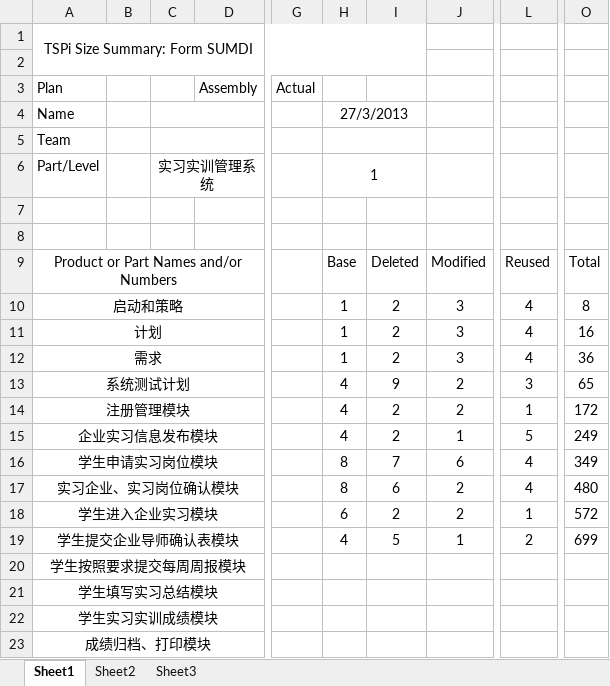
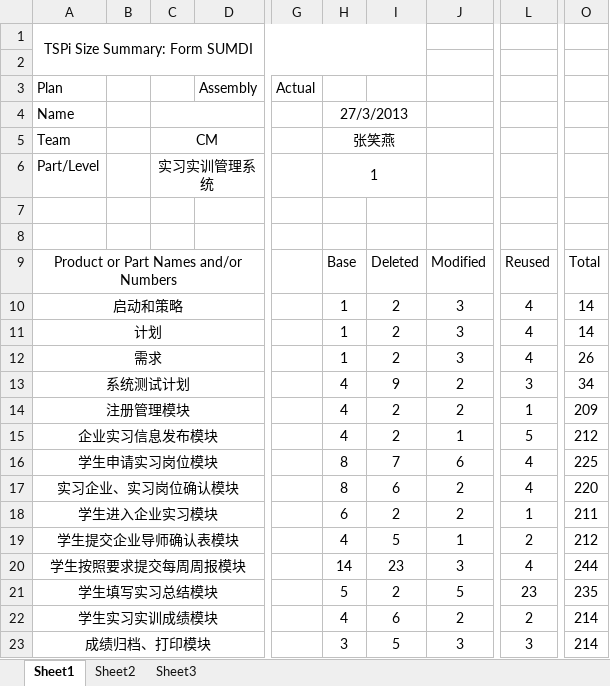
Before and after one commit to xiaochutian/TMS, an Excel workbook: doc/SUMS.xlsx, sheet Sheet1, drawn as a sheet; only a part is shown, gaps mark what is left out; values as stored, in another font and other column widths than the file's, no borders; the diff covers the shown part only; the diff names each change by its address in the sheet, - before the commit and + after, or states it on an @@ line.

```diff
--- a/doc/SUMS.xlsx (sheet Sheet1)
+++ b/doc/SUMS.xlsx (sheet Sheet1)
-C5: (empty)
+C5: CM
-H5: (empty)
+H5: 张笑燕
-O10: 8
+O10: 14
-O11: 16
+O11: 14
-O12: 36
+O12: 26
-O13: 65
+O13: 34
-O14: 172
+O14: 209
-O15: 249
+O15: 212
-O16: 349
+O16: 225
-O17: 480
+O17: 220
-O18: 572
+O18: 211
-O19: 699
+O19: 212
-H20: (empty)
+H20: 14
-I20: (empty)
+I20: 23
-J20: (empty)
+J20: 3
-L20: (empty)
+L20: 4
-O20: (empty)
+O20: 244
-H21: (empty)
+H21: 5
-I21: (empty)
+I21: 2
-J21: (empty)
+J21: 5
-L21: (empty)
+L21: 23
-O21: (empty)
+O21: 235
-H22: (empty)
+H22: 4
-I22: (empty)
+I22: 6
-J22: (empty)
+J22: 2
-L22: (empty)
+L22: 2
-O22:O23: (empty)
+O22:O23: 214
-H23: (empty)
+H23: 3
-I23: (empty)
+I23: 5
-J23: (empty)
+J23: 3
-L23: (empty)
+L23: 3
```
Also changed, not shown: 1 added row, 1 removed row and 5 edited cells elsewhere in this sheet, doc/SUMDI.xlsx, doc/Team SCHEDULE Form.xlsx, 2 other files.
